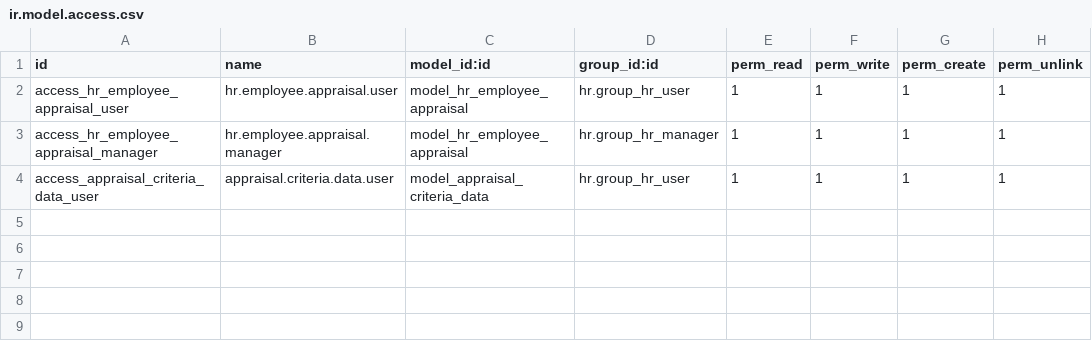
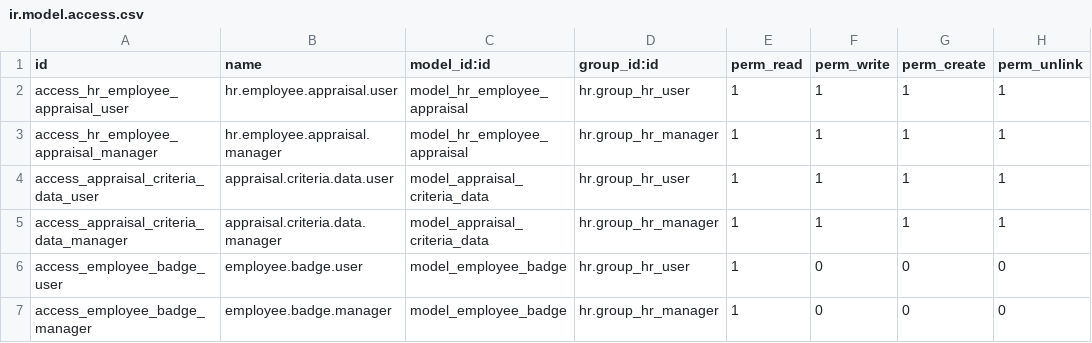
Before and after one commit to Krishanu-Kabir-Sparsha/hr_employee_appraisal, a CSV file: security/ir.model.access.csv, drawn as a sheet.

Commit message:
Badge Id Mapping fixed in Appraisals Module

```diff
--- a/security/ir.model.access.csv
+++ b/security/ir.model.access.csv
@@ -4 +4,4 @@ access_hr_employee_appraisal_manager,hr.employee.appraisal.manager,model_hr_empl
 access_appraisal_criteria_data_user,appraisal.criteria.data.user,model_appraisal_criteria_data,hr.group_hr_user,1,1,1,1
+access_appraisal_criteria_data_manager,appraisal.criteria.data.manager,model_appraisal_criteria_data,hr.group_hr_manager,1,1,1,1
+access_employee_badge_user,employee.badge.user,model_employee_badge,hr.group_hr_user,1,0,0,0
+access_employee_badge_manager,employee.badge.manager,model_employee_badge,hr.group_hr_manager,1,0,0,0
```
Also changed, not shown: 6 other files.
